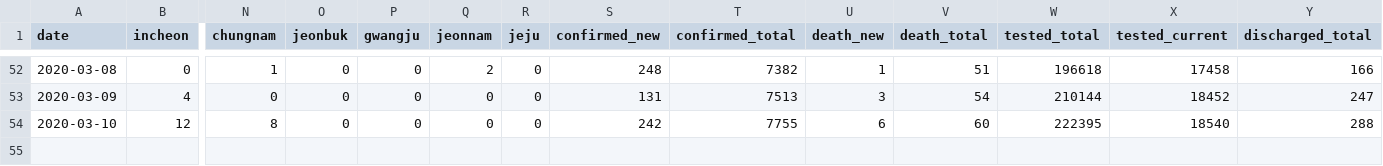
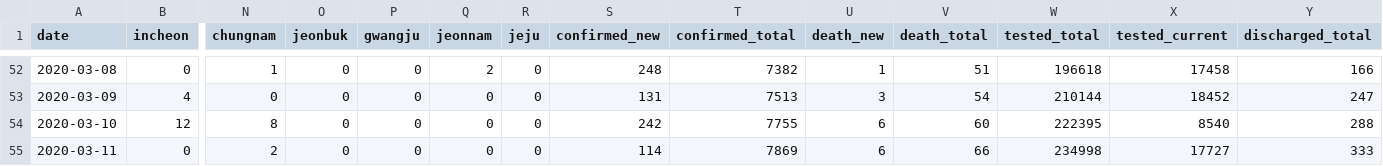
Before and after one commit to RamiKrispin/coronavirus-csv, a CSV file: south_korea/covid_south_korea_wide.csv, drawn as a sheet; only a part is shown, gaps mark what is left out; rows hold the shown columns only; the diff names each change by its address in the sheet, - before the commit and + after, or states it on an @@ line.

```diff
--- a/south_korea/covid_south_korea_wide.csv
+++ b/south_korea/covid_south_korea_wide.csv
-X54 (tested_current): 18540
+X54 (tested_current): 8540
+row 55: 2020-03-11 | 0 | 2 | 0 | 0 | 0 | 0 | 114 | 7869 | 6 | 66 | 234998 | 17727 | 333
```
Also changed, not shown: italy/covid_italy_long.csv, italy/covid_italy_wide.csv, 3 other files.
